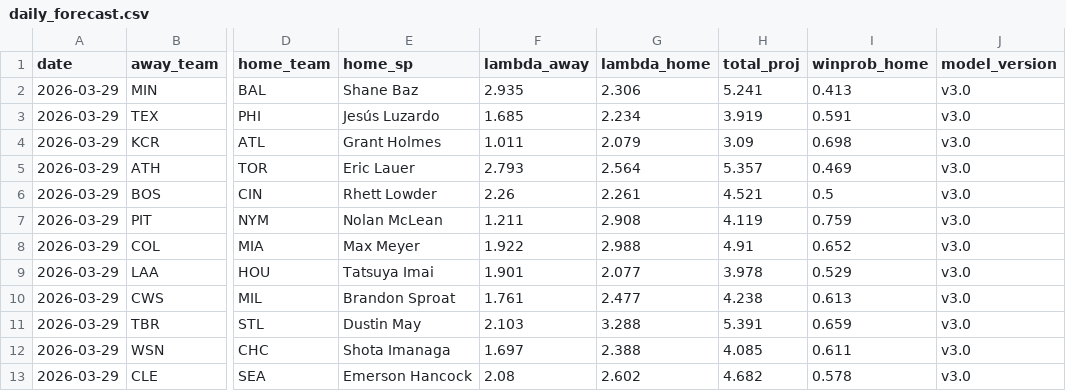
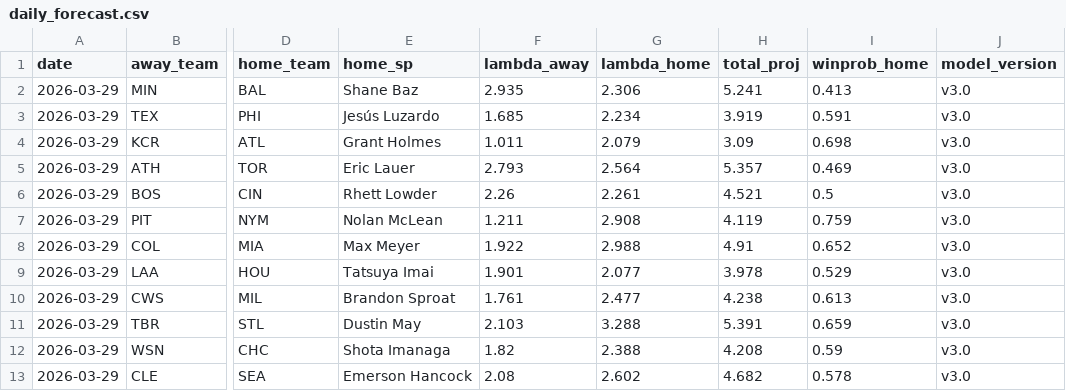
Before and after one commit to ClutchSheets/mlb-f5-forecaster, a CSV file: daily_forecast.csv, drawn as a sheet; only a part is shown, gaps mark what is left out; the diff names each change by its address in the sheet, - before the commit and + after, or states it on an @@ line.

Commit message:
forecast 2026-03-29

```diff
--- a/daily_forecast.csv
+++ b/daily_forecast.csv
-F12 (lambda_away): 1.697
+F12 (lambda_away): 1.82
-H12 (total_proj): 4.085
+H12 (total_proj): 4.208
-I12 (winprob_home): 0.611
+I12 (winprob_home): 0.59
```
